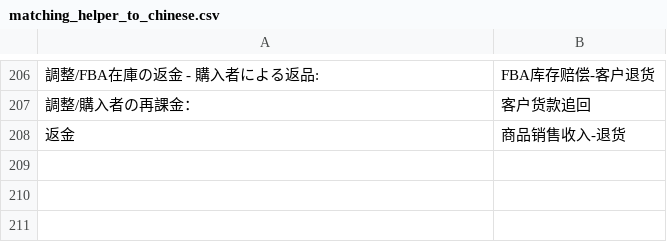
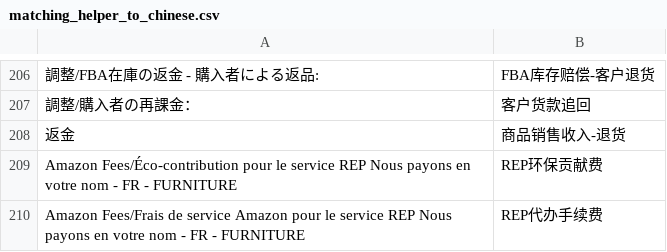
Before and after one commit to carterwang1713/bill-cleaner-config, a CSV file: mappings_config/matching_helper_to_chinese.csv, drawn as a sheet; only a part is shown, gaps mark what is left out; the diff names each change by its address in the sheet, - before the commit and + after, or states it on an @@ line.

Commit message:
Add REP rules to chinese mapping - 2026-05-06 19:31:07

```diff
--- a/mappings_config/matching_helper_to_chinese.csv
+++ b/mappings_config/matching_helper_to_chinese.csv
+row 209: Amazon Fees/Éco-contribution pour le service REP Nous payons en votre nom - FR - FURNITURE | REP环保贡献费
+row 210: Amazon Fees/Frais de service Amazon pour le service REP Nous payons en votre nom - FR - FURNITURE | REP代办手续费
```
